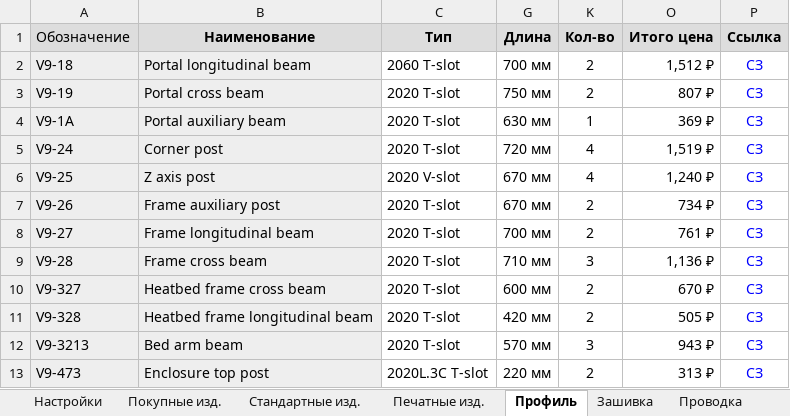
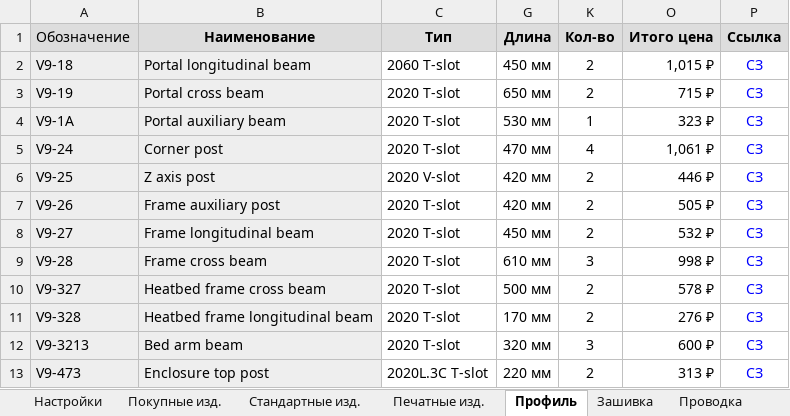
Before and after one commit to dmitry-sorkin/k3d-site, an Excel workbook: docs/vostok/releases/9.4/assets/vostok_v9.4_bom.xlsx, sheet Профиль, drawn as a sheet; values as stored, in another font and other column widths than the file's, no borders; the diff names each change by its address in the sheet, - before the commit and + after, or states it on an @@ line.

```diff
--- a/docs/vostok/releases/9.4/assets/vostok_v9.4_bom.xlsx (sheet Профиль)
+++ b/docs/vostok/releases/9.4/assets/vostok_v9.4_bom.xlsx (sheet Профиль)
-G2 (Длина): 700 мм
+G2 (Длина): 450 мм
-O2 (Итого цена): 1,512 ₽
+O2 (Итого цена): 1,015 ₽
-G3 (Длина): 750 мм
+G3 (Длина): 650 мм
-O3 (Итого цена): 807 ₽
+O3 (Итого цена): 715 ₽
-G4 (Длина): 630 мм
+G4 (Длина): 530 мм
-O4 (Итого цена): 369 ₽
+O4 (Итого цена): 323 ₽
-G5 (Длина): 720 мм
+G5 (Длина): 470 мм
-O5 (Итого цена): 1,519 ₽
+O5 (Итого цена): 1,061 ₽
-G6:G7 (Длина): 670 мм
+G6:G7 (Длина): 420 мм
-K6 (Кол-во): 4
+K6 (Кол-во): 2
-O6 (Итого цена): 1,240 ₽
+O6 (Итого цена): 446 ₽
-O7 (Итого цена): 734 ₽
+O7 (Итого цена): 505 ₽
-G8 (Длина): 700 мм
+G8 (Длина): 450 мм
-O8 (Итого цена): 761 ₽
+O8 (Итого цена): 532 ₽
-G9 (Длина): 710 мм
+G9 (Длина): 610 мм
-O9 (Итого цена): 1,136 ₽
+O9 (Итого цена): 998 ₽
-G10 (Длина): 600 мм
+G10 (Длина): 500 мм
-O10 (Итого цена): 670 ₽
+O10 (Итого цена): 578 ₽
-G11 (Длина): 420 мм
+G11 (Длина): 170 мм
-O11 (Итого цена): 505 ₽
+O11 (Итого цена): 276 ₽
-G12 (Длина): 570 мм
+G12 (Длина): 320 мм
-O12 (Итого цена): 943 ₽
+O12 (Итого цена): 600 ₽
```
Also changed, not shown: sheet Стандартные изд., sheet Покупные изд., sheet Печатные изд., sheet Проводка, sheet Настройки, formulas that keep their value, hidden cells, 1 other file.
